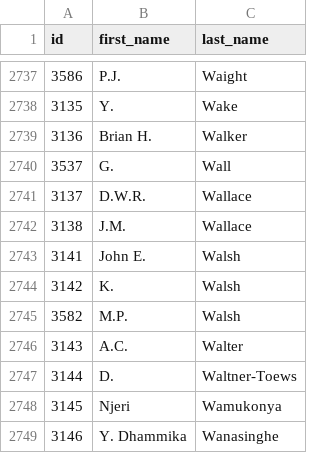
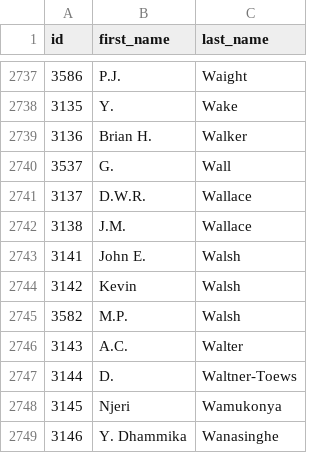
Before and after one commit to eric-brechemier/ipcc-database, a CSV file: data/authors.csv, drawn as a sheet; only a part is shown, gaps mark what is left out.

```diff
--- a/data/authors.csv
+++ b/data/authors.csv
@@ -2743,3 +2743,3 @@ id,first_name,last_name
 3141,John E.,Walsh
-3142,K.,Walsh
+3142,Kevin,Walsh
 3582,M.P.,Walsh
```
Also changed, not shown: data/author_aliases.csv, data/author_departments.csv, 3 other files.
